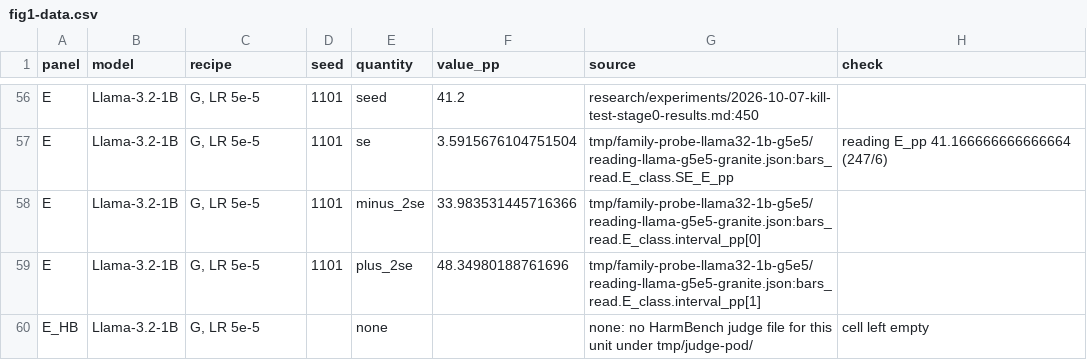
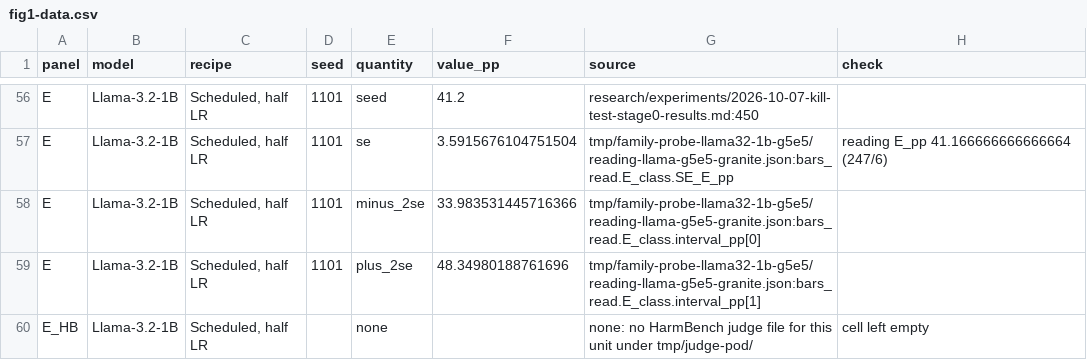
Before and after one commit to 4r4cn1d0/attribution, a CSV file: writing/side-notes/arxiv/figures/fig1-data.csv, drawn as a sheet; only a part is shown, gaps mark what is left out; the diff covers the shown part only; the diff names each change by its address in the sheet, - before the commit and + after, or states it on an @@ line.

```diff
--- a/writing/side-notes/arxiv/figures/fig1-data.csv
+++ b/writing/side-notes/arxiv/figures/fig1-data.csv
-C56:C60 (recipe): G, LR 5e-5
+C56:C60 (recipe): Scheduled, half LR
```
Also changed, not shown: 55 edited cells elsewhere in this file, writing/side-notes/arxiv/figures/fig2-data.csv, 9 other files.
